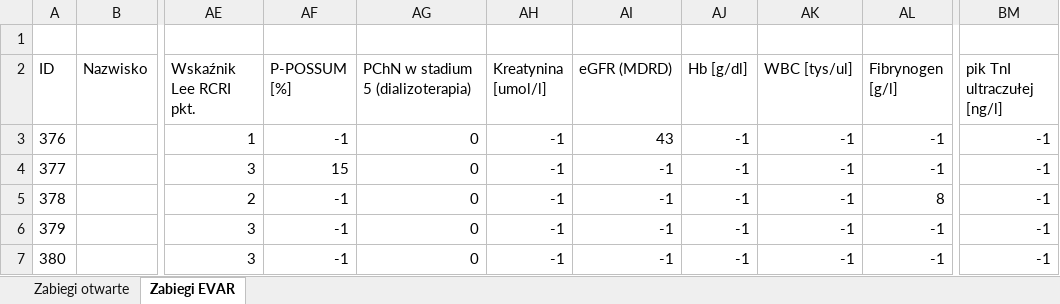
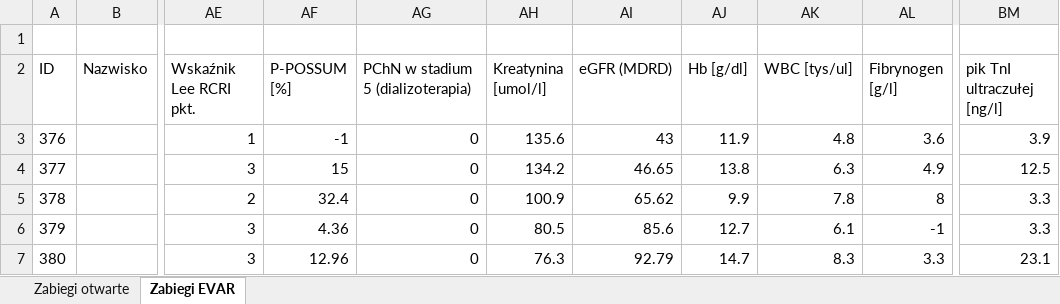
Before and after one commit to dominiquedavis/medical-system-backend, an Excel workbook: data/exported.xlsx, sheet Zabiegi EVAR, drawn as a sheet; only a part is shown, gaps mark what is left out; values as stored, in another font and other column widths than the file's, no borders; the diff covers the shown part only; the diff names each change by its address in the sheet, - before the commit and + after, or states it on an @@ line.

```diff
--- a/data/exported.xlsx (sheet Zabiegi EVAR)
+++ b/data/exported.xlsx (sheet Zabiegi EVAR)
-AH3 (Kreatynina [umol/l]): -1
+AH3 (Kreatynina [umol/l]): 135.6
-AJ3 (Hb [g/dl]): -1
+AJ3 (Hb [g/dl]): 11.9
-AK3 (WBC [tys/ul]): -1
+AK3 (WBC [tys/ul]): 4.8
-AL3 (Fibrynogen [g/l]): -1
+AL3 (Fibrynogen [g/l]): 3.6
-BM3 (pik TnI ultraczułej [ng/l]): -1
+BM3 (pik TnI ultraczułej [ng/l]): 3.9
-AH4 (Kreatynina [umol/l]): -1
+AH4 (Kreatynina [umol/l]): 134.2
-AI4 (eGFR (MDRD)): -1
+AI4 (eGFR (MDRD)): 46.65
-AJ4 (Hb [g/dl]): -1
+AJ4 (Hb [g/dl]): 13.8
-AK4 (WBC [tys/ul]): -1
+AK4 (WBC [tys/ul]): 6.3
-AL4 (Fibrynogen [g/l]): -1
+AL4 (Fibrynogen [g/l]): 4.9
-BM4 (pik TnI ultraczułej [ng/l]): -1
+BM4 (pik TnI ultraczułej [ng/l]): 12.5
-AF5 (P-POSSUM [%]): -1
+AF5 (P-POSSUM [%]): 32.4
-AH5 (Kreatynina [umol/l]): -1
+AH5 (Kreatynina [umol/l]): 100.9
-AI5 (eGFR (MDRD)): -1
+AI5 (eGFR (MDRD)): 65.62
-AJ5 (Hb [g/dl]): -1
+AJ5 (Hb [g/dl]): 9.9
-AK5 (WBC [tys/ul]): -1
+AK5 (WBC [tys/ul]): 7.8
-BM5:BM6 (pik TnI ultraczułej [ng/l]): -1
+BM5:BM6 (pik TnI ultraczułej [ng/l]): 3.3
-AF6 (P-POSSUM [%]): -1
+AF6 (P-POSSUM [%]): 4.36
-AH6 (Kreatynina [umol/l]): -1
+AH6 (Kreatynina [umol/l]): 80.5
-AI6 (eGFR (MDRD)): -1
+AI6 (eGFR (MDRD)): 85.6
-AJ6 (Hb [g/dl]): -1
+AJ6 (Hb [g/dl]): 12.7
-AK6 (WBC [tys/ul]): -1
+AK6 (WBC [tys/ul]): 6.1
-AF7 (P-POSSUM [%]): -1
+AF7 (P-POSSUM [%]): 12.96
-AH7 (Kreatynina [umol/l]): -1
+AH7 (Kreatynina [umol/l]): 76.3
-AI7 (eGFR (MDRD)): -1
+AI7 (eGFR (MDRD)): 92.79
-AJ7 (Hb [g/dl]): -1
+AJ7 (Hb [g/dl]): 14.7
-AK7 (WBC [tys/ul]): -1
+AK7 (WBC [tys/ul]): 8.3
-AL7 (Fibrynogen [g/l]): -1
+AL7 (Fibrynogen [g/l]): 3.3
-BM7 (pik TnI ultraczułej [ng/l]): -1
+BM7 (pik TnI ultraczułej [ng/l]): 23.1
```
Also changed, not shown: 28 edited cells elsewhere in this sheet, sheet Zabiegi otwarte, 2 other files.
